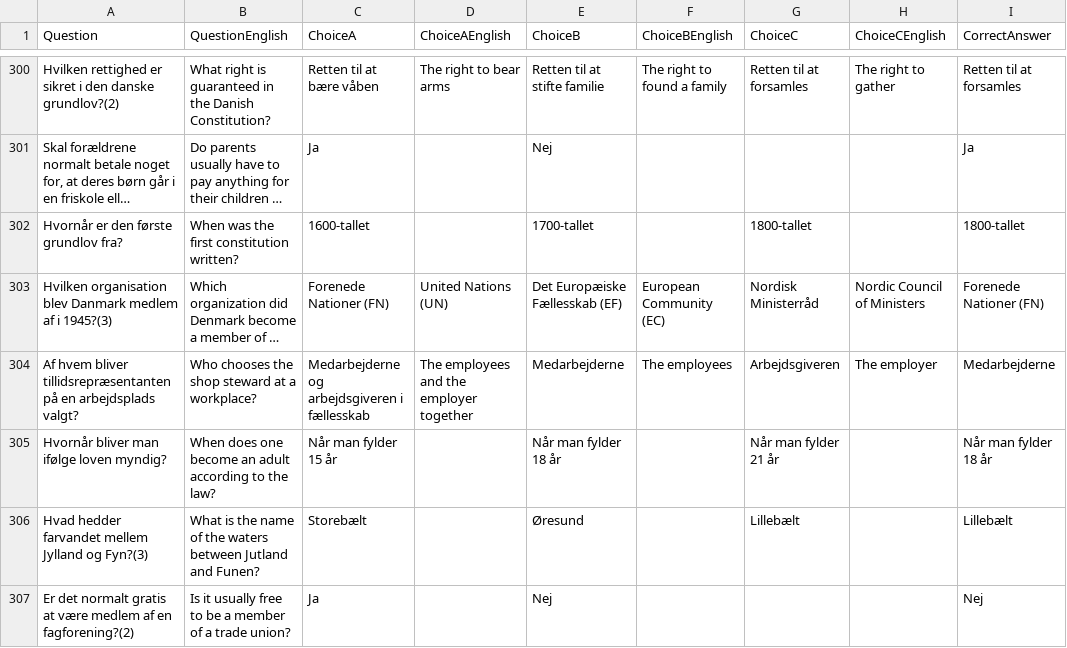
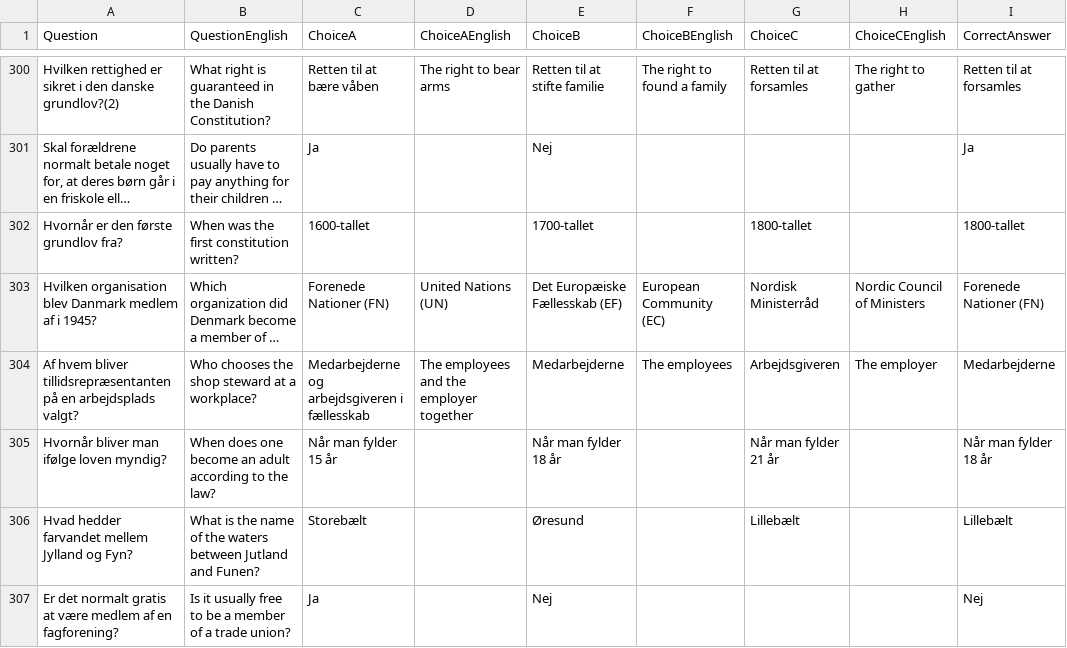
Before and after one commit to emreyurdaor-github/Flashcards, a CSV file: Flashcards/Data/medborgerskabsproeven.csv, drawn as a sheet; only a part is shown, gaps mark what is left out; long unchanged cells end in …; the diff covers the shown part only; the diff names each change by its address in the sheet, - before the commit and + after, or states it on an @@ line.

Commit message:
Update question normalization to include period data in MBSP quiz

```diff
--- a/Flashcards/Data/medborgerskabsproeven.csv
+++ b/Flashcards/Data/medborgerskabsproeven.csv
-A303 (Question): …af i 1945?(3)
+A303 (Question): …af i 1945?
-A306 (Question): …Jylland og Fyn?(3)
+A306 (Question): …Jylland og Fyn?
-A307 (Question): …af en fagforening?(2)
+A307 (Question): …af en fagforening?
```
Also changed, not shown: 9 edited cells elsewhere in this file, 2 other files.
